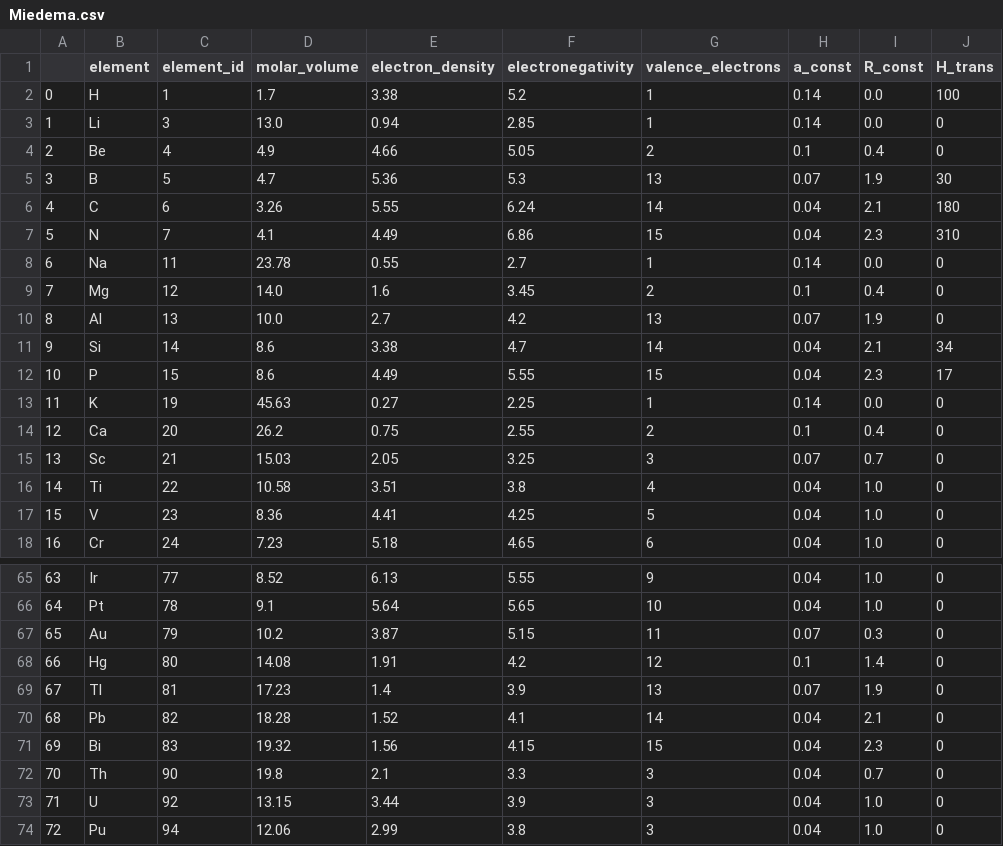
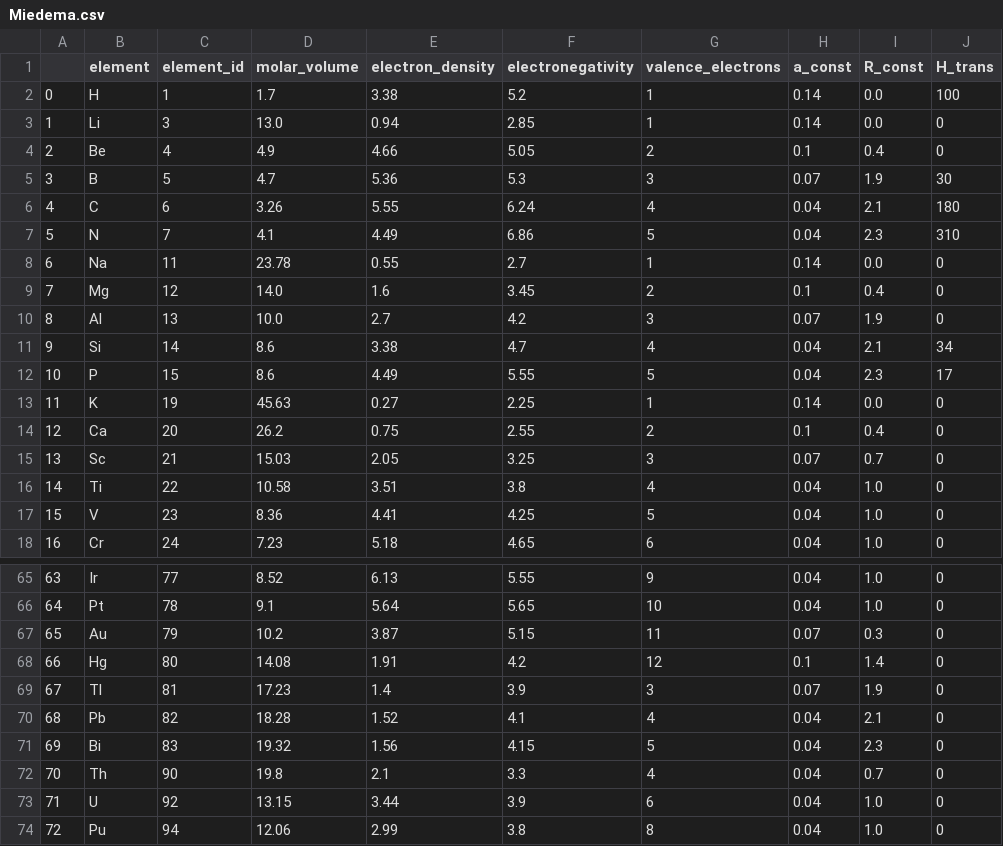
Before and after one commit to hackingmaterials/matminer, a CSV file: matminer/utils/data_files/Miedema.csv, drawn as a sheet; only a part is shown, gaps mark what is left out; the diff covers the shown part only; the diff names each change by its address in the sheet, - before the commit and + after, or states it on an @@ line.

Commit message:
fix valence electron counts (#917)

```diff
--- a/matminer/utils/data_files/Miedema.csv
+++ b/matminer/utils/data_files/Miedema.csv
-G5 (valence_electrons): 13
+G5 (valence_electrons): 3
-G6 (valence_electrons): 14
+G6 (valence_electrons): 4
-G7 (valence_electrons): 15
+G7 (valence_electrons): 5
-G10 (valence_electrons): 13
+G10 (valence_electrons): 3
-G11 (valence_electrons): 14
+G11 (valence_electrons): 4
-G12 (valence_electrons): 15
+G12 (valence_electrons): 5
-G69 (valence_electrons): 13
+G69 (valence_electrons): 3
-G70 (valence_electrons): 14
+G70 (valence_electrons): 4
-G71 (valence_electrons): 15
+G71 (valence_electrons): 5
-G72 (valence_electrons): 3
+G72 (valence_electrons): 4
-G73 (valence_electrons): 3
+G73 (valence_electrons): 6
-G74 (valence_electrons): 3
+G74 (valence_electrons): 8
```
Also changed, not shown: 19 edited cells elsewhere in this file.
